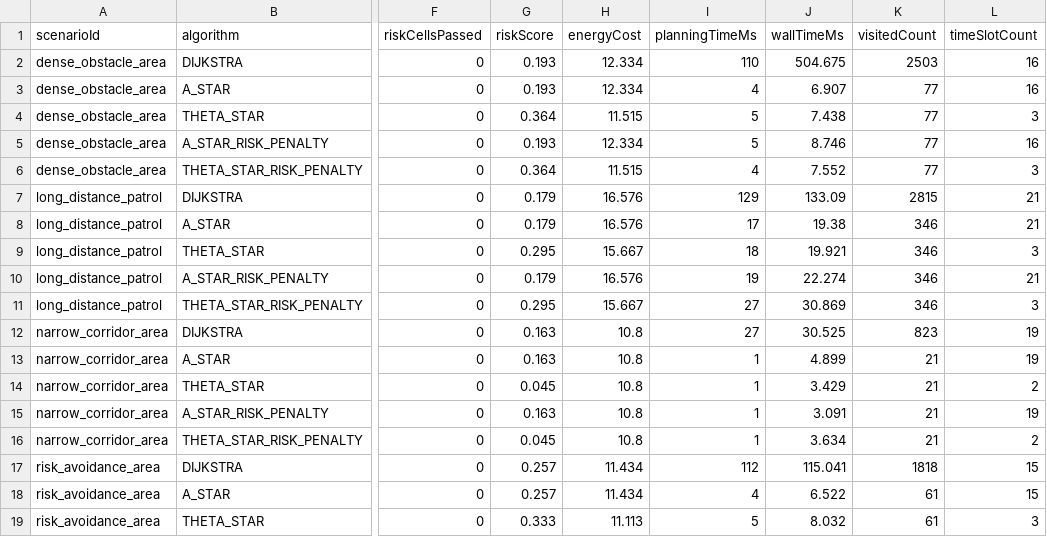
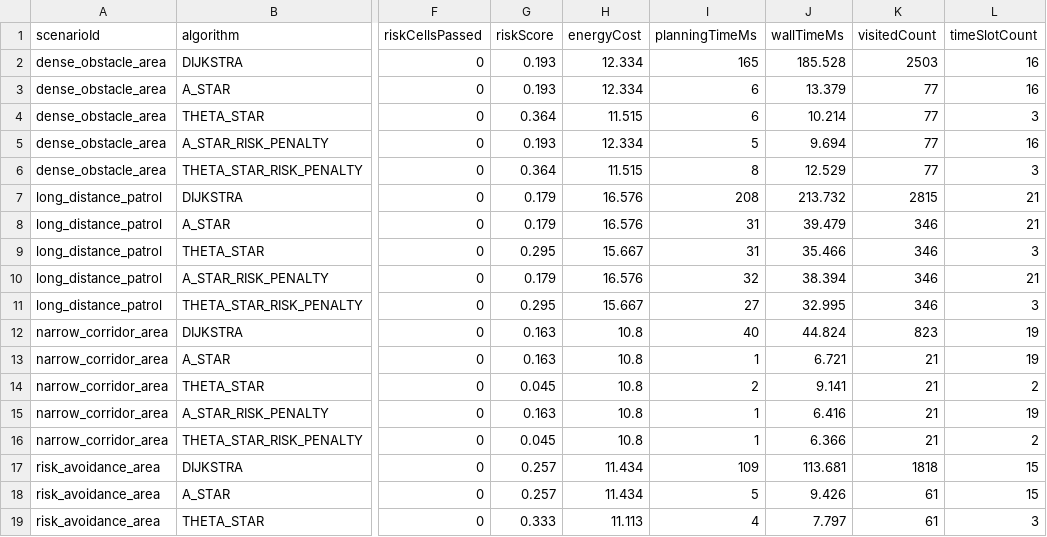
Before and after one commit to weidonglang/LowAlt-RouteLab, a CSV file: algorithm-service/benchmarks/results/benchmark-summary.csv, drawn as a sheet; only a part is shown, gaps mark what is left out; the diff covers the shown part only; the diff names each change by its address in the sheet, - before the commit and + after, or states it on an @@ line.

```diff
--- a/algorithm-service/benchmarks/results/benchmark-summary.csv
+++ b/algorithm-service/benchmarks/results/benchmark-summary.csv
-I2 (planningTimeMs): 110
+I2 (planningTimeMs): 165
-J2 (wallTimeMs): 504.675
+J2 (wallTimeMs): 185.528
-I3 (planningTimeMs): 4
+I3 (planningTimeMs): 6
-J3 (wallTimeMs): 6.907
+J3 (wallTimeMs): 13.379
-I4 (planningTimeMs): 5
+I4 (planningTimeMs): 6
-J4 (wallTimeMs): 7.438
+J4 (wallTimeMs): 10.214
-J5 (wallTimeMs): 8.746
+J5 (wallTimeMs): 9.694
-I6 (planningTimeMs): 4
+I6 (planningTimeMs): 8
-J6 (wallTimeMs): 7.552
+J6 (wallTimeMs): 12.529
-I7 (planningTimeMs): 129
+I7 (planningTimeMs): 208
-J7 (wallTimeMs): 133.09
+J7 (wallTimeMs): 213.732
-I8 (planningTimeMs): 17
+I8 (planningTimeMs): 31
-J8 (wallTimeMs): 19.38
+J8 (wallTimeMs): 39.479
-I9 (planningTimeMs): 18
+I9 (planningTimeMs): 31
-J9 (wallTimeMs): 19.921
+J9 (wallTimeMs): 35.466
-I10 (planningTimeMs): 19
+I10 (planningTimeMs): 32
-J10 (wallTimeMs): 22.274
+J10 (wallTimeMs): 38.394
-J11 (wallTimeMs): 30.869
+J11 (wallTimeMs): 32.995
-I12 (planningTimeMs): 27
+I12 (planningTimeMs): 40
-J12 (wallTimeMs): 30.525
+J12 (wallTimeMs): 44.824
-J13 (wallTimeMs): 4.899
+J13 (wallTimeMs): 6.721
-I14 (planningTimeMs): 1
+I14 (planningTimeMs): 2
-J14 (wallTimeMs): 3.429
+J14 (wallTimeMs): 9.141
-J15 (wallTimeMs): 3.091
+J15 (wallTimeMs): 6.416
-J16 (wallTimeMs): 3.634
+J16 (wallTimeMs): 6.366
-I17 (planningTimeMs): 112
+I17 (planningTimeMs): 109
-J17 (wallTimeMs): 115.041
+J17 (wallTimeMs): 113.681
-I18 (planningTimeMs): 4
+I18 (planningTimeMs): 5
-J18 (wallTimeMs): 6.522
+J18 (wallTimeMs): 9.426
-I19 (planningTimeMs): 5
+I19 (planningTimeMs): 4
-J19 (wallTimeMs): 8.032
+J19 (wallTimeMs): 7.797
```
Also changed, not shown: 10 edited cells elsewhere in this file, 6 other files.
